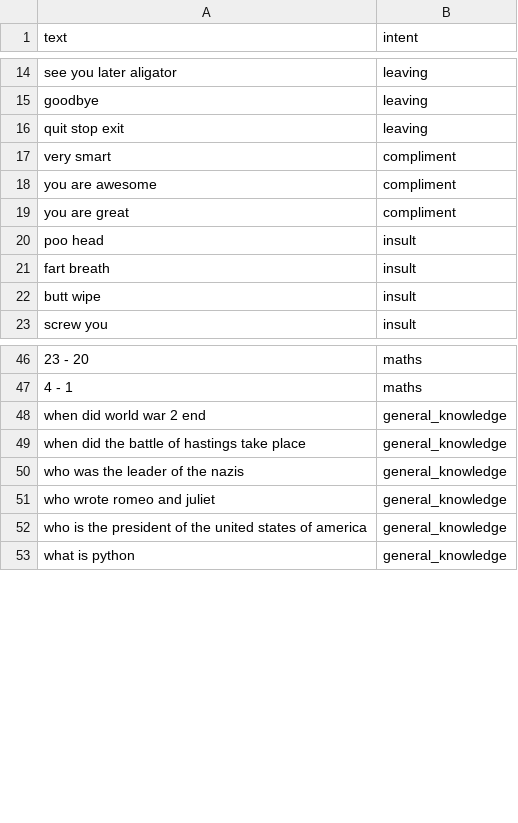
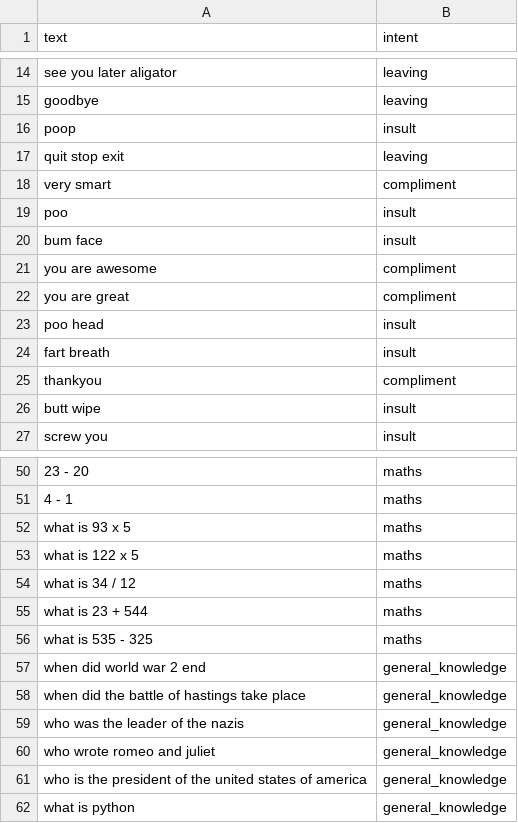
Before and after one commit to ItzSimplyJoe/Virtual-Assistant, a CSV file: Assistant/intentclassification/data.csv, drawn as a sheet; only a part is shown, gaps mark what is left out; the diff names each change by its address in the sheet, - before the commit and + after, or states it on an @@ line.

```diff
--- a/Assistant/intentclassification/data.csv
+++ b/Assistant/intentclassification/data.csv
+row 16: poop | insult
+row 19: poo | insult
+row 20: bum face | insult
+row 25: thankyou | compliment
+row 52: what is 93 x 5 | maths
+row 53: what is 122 x 5 | maths
+row 54: what is 34 / 12 | maths
+row 55: what is 23 + 544 | maths
+row 56: what is 535 - 325 | maths
```
Also changed, not shown: 3 other files.
